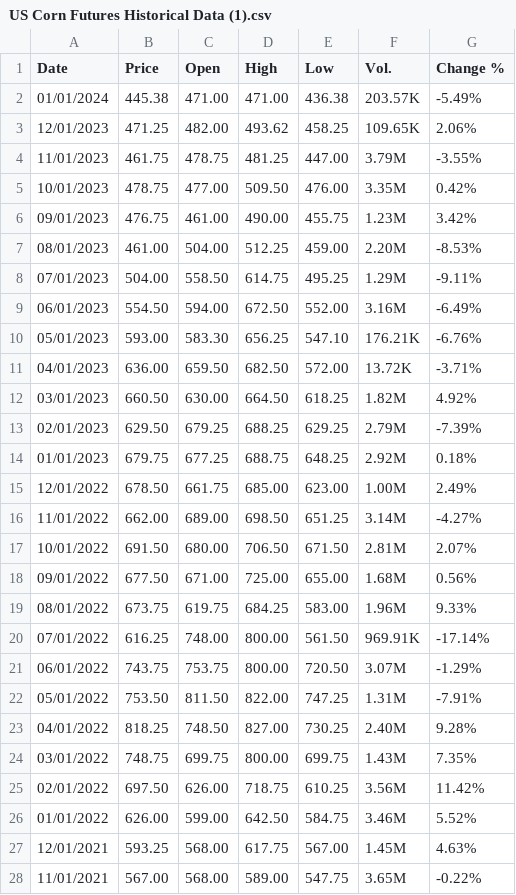
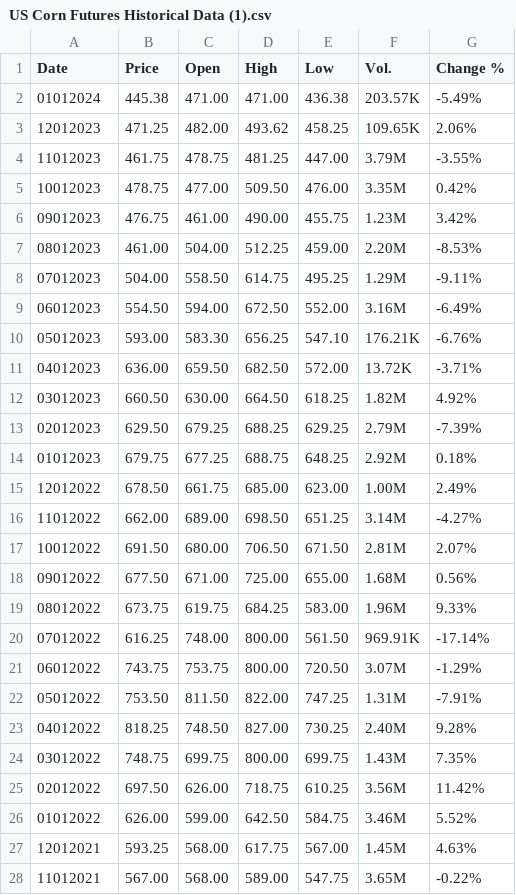
Before and after one commit to EdogCPS/Crop_Corp, a CSV file: US Corn Futures Historical Data (1).csv, drawn as a sheet; only a part is shown; the diff covers the shown part only.

Commit message:
idk

```diff
--- a/US Corn Futures Historical Data (1).csv
+++ b/US Corn Futures Historical Data (1).csv
@@ -1,28 +1,28 @@
 "Date","Price","Open","High","Low","Vol.","Change %"
-"01/01/2024","445.38","471.00","471.00","436.38","203.57K","-5.49%"
-"12/01/2023","471.25","482.00","493.62","458.25","109.65K","2.06%"
-"11/01/2023","461.75","478.75","481.25","447.00","3.79M","-3.55%"
-"10/01/2023","478.75","477.00","509.50","476.00","3.35M","0.42%"
-"09/01/2023","476.75","461.00","490.00","455.75","1.23M","3.42%"
-"08/01/2023","461.00","504.00","512.25","459.00","2.20M","-8.53%"
-"07/01/2023","504.00","558.50","614.75","495.25","1.29M","-9.11%"
-"06/01/2023","554.50","594.00","672.50","552.00","3.16M","-6.49%"
-"05/01/2023","593.00","583.30","656.25","547.10","176.21K","-6.76%"
-"04/01/2023","636.00","659.50","682.50","572.00","13.72K","-3.71%"
-"03/01/2023","660.50","630.00","664.50","618.25","1.82M","4.92%"
-"02/01/2023","629.50","679.25","688.25","629.25","2.79M","-7.39%"
-"01/01/2023","679.75","677.25","688.75","648.25","2.92M","0.18%"
-"12/01/2022","678.50","661.75","685.00","623.00","1.00M","2.49%"
-"11/01/2022","662.00","689.00","698.50","651.25","3.14M","-4.27%"
-"10/01/2022","691.50","680.00","706.50","671.50","2.81M","2.07%"
-"09/01/2022","677.50","671.00","725.00","655.00","1.68M","0.56%"
-"08/01/2022","673.75","619.75","684.25","583.00","1.96M","9.33%"
-"07/01/2022","616.25","748.00","800.00","561.50","969.91K","-17.14%"
-"06/01/2022","743.75","753.75","800.00","720.50","3.07M","-1.29%"
-"05/01/2022","753.50","811.50","822.00","747.25","1.31M","-7.91%"
-"04/01/2022","818.25","748.50","827.00","730.25","2.40M","9.28%"
-"03/01/2022","748.75","699.75","800.00","699.75","1.43M","7.35%"
-"02/01/2022","697.50","626.00","718.75","610.25","3.56M","11.42%"
-"01/01/2022","626.00","599.00","642.50","584.75","3.46M","5.52%"
-"12/01/2021","593.25","568.00","617.75","567.00","1.45M","4.63%"
-"11/01/2021","567.00","568.00","589.00","547.75","3.65M","-0.22%"
+01012024,445.38,471.00,471.00,436.38,203.57K,-5.49%
+12012023,471.25,482.00,493.62,458.25,109.65K,2.06%
+11012023,461.75,478.75,481.25,447.00,3.79M,-3.55%
+10012023,478.75,477.00,509.50,476.00,3.35M,0.42%
+09012023,476.75,461.00,490.00,455.75,1.23M,3.42%
+08012023,461.00,504.00,512.25,459.00,2.20M,-8.53%
+07012023,504.00,558.50,614.75,495.25,1.29M,-9.11%
+06012023,554.50,594.00,672.50,552.00,3.16M,-6.49%
+05012023,593.00,583.30,656.25,547.10,176.21K,-6.76%
+04012023,636.00,659.50,682.50,572.00,13.72K,-3.71%
+03012023,660.50,630.00,664.50,618.25,1.82M,4.92%
+02012023,629.50,679.25,688.25,629.25,2.79M,-7.39%
+01012023,679.75,677.25,688.75,648.25,2.92M,0.18%
+12012022,678.50,661.75,685.00,623.00,1.00M,2.49%
+11012022,662.00,689.00,698.50,651.25,3.14M,-4.27%
+10012022,691.50,680.00,706.50,671.50,2.81M,2.07%
+09012022,677.50,671.00,725.00,655.00,1.68M,0.56%
+08012022,673.75,619.75,684.25,583.00,1.96M,9.33%
+07012022,616.25,748.00,800.00,561.50,969.91K,-17.14%
+06012022,743.75,753.75,800.00,720.50,3.07M,-1.29%
+05012022,753.50,811.50,822.00,747.25,1.31M,-7.91%
+04012022,818.25,748.50,827.00,730.25,2.40M,9.28%
+03012022,748.75,699.75,800.00,699.75,1.43M,7.35%
+02012022,697.50,626.00,718.75,610.25,3.56M,11.42%
+01012022,626.00,599.00,642.50,584.75,3.46M,5.52%
+12012021,593.25,568.00,617.75,567.00,1.45M,4.63%
+11012021,567.00,568.00,589.00,547.75,3.65M,-0.22%
```
Also changed, not shown: 93 edited cells elsewhere in this file.
